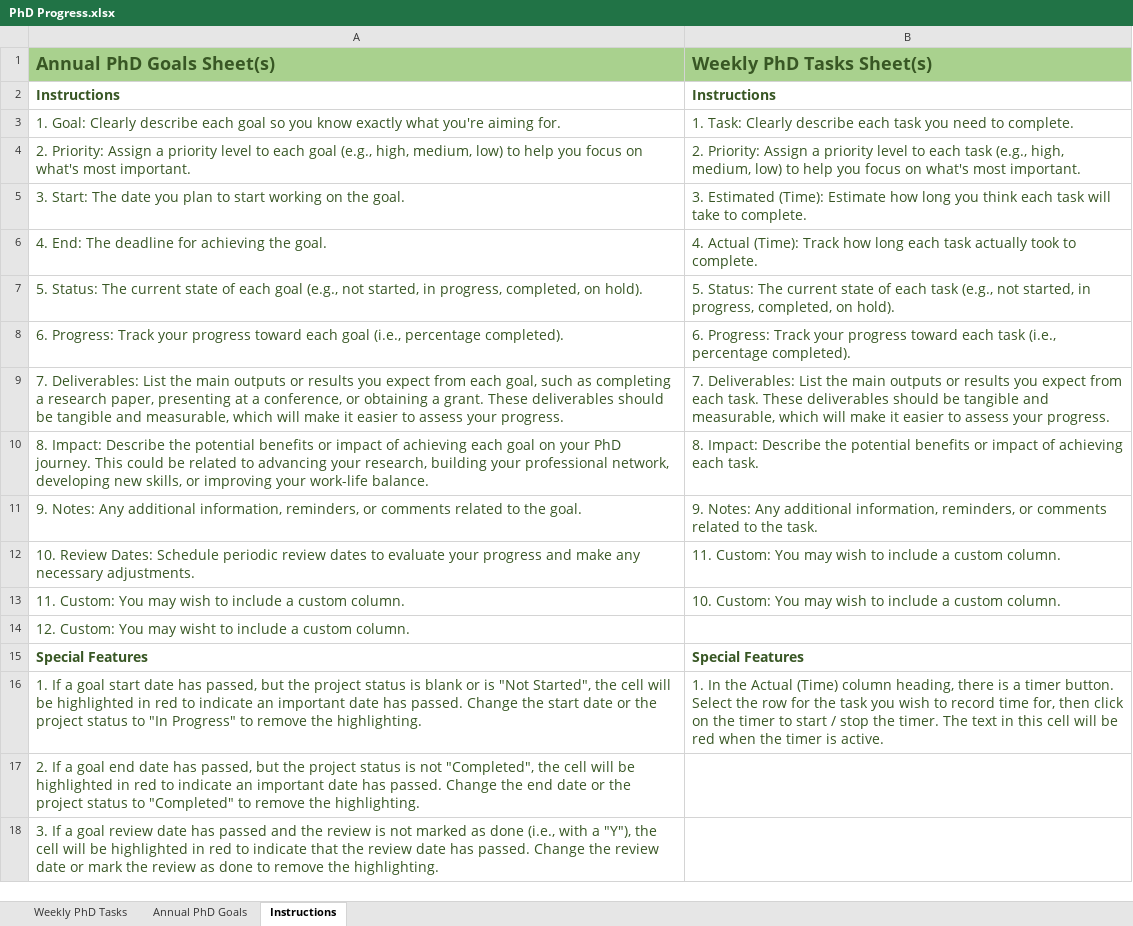
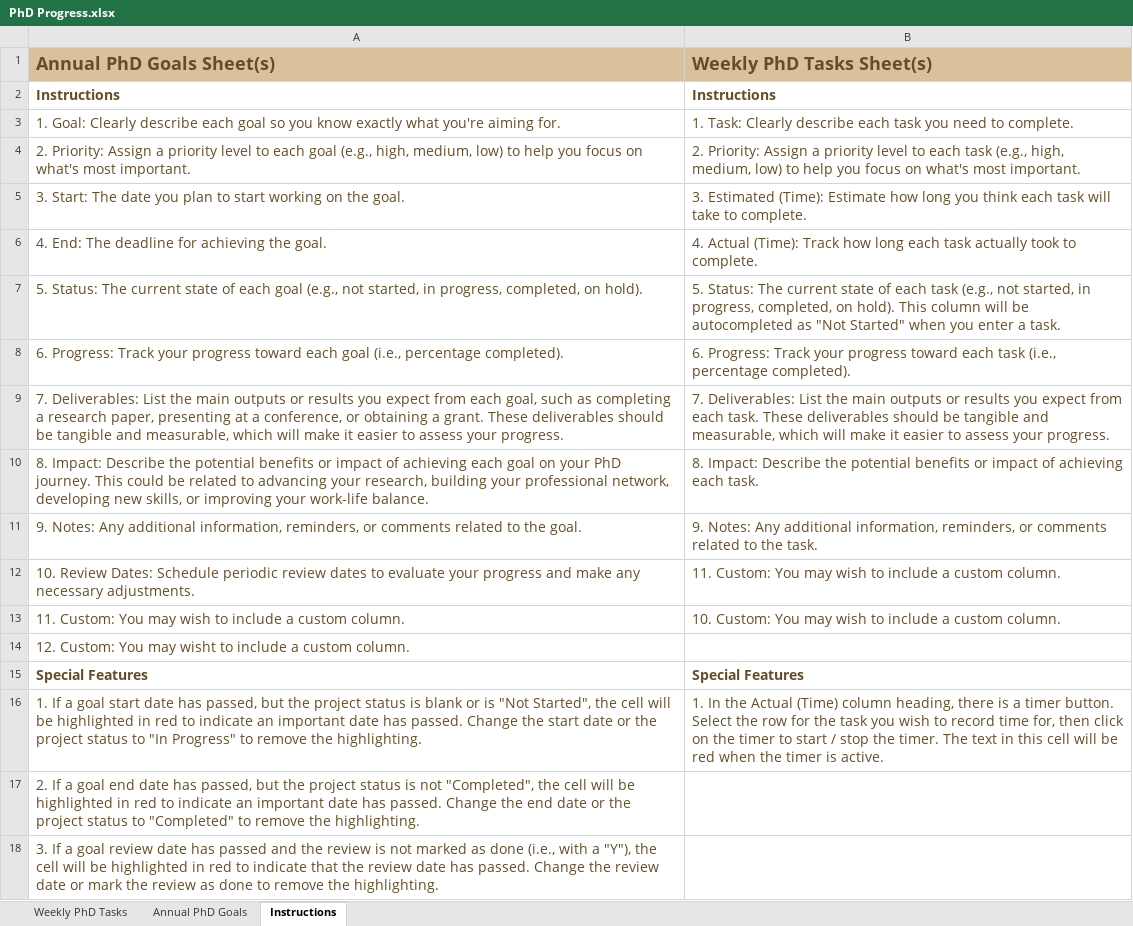
Before and after one commit to sheilaschoepp/phd_productivity, an Excel workbook: PhD Progress.xlsx, sheet Instructions, drawn as a sheet; values as stored, in another font and other column widths than the file's, no borders; the diff names each change by its address in the sheet, - before the commit and + after, or states it on an @@ line.

```diff
--- a/PhD Progress.xlsx (sheet Instructions)
+++ b/PhD Progress.xlsx (sheet Instructions)
-A1:B13 text colour: #385724
+A1:B13 text colour: #674D26
-A1:B1 fill: #A9D18E
+A1:B1 fill: #DAC19B
-B7 (Weekly PhD Tasks Sheet(s)): …on hold).
+B7 (Weekly PhD Tasks Sheet(s)): …on hold). This column will be autocompleted as "Not Started" when you enter a task.
-A14 text colour: #385724
+A14 text colour: #674D26
-A15:B16 text colour: #385724
+A15:B16 text colour: #674D26
-A17:A18 text colour: #385724
+A17:A18 text colour: #674D26
```
Also changed, not shown: sheet Annual PhD Goals, sheet Weekly PhD Tasks, 1 other file.
